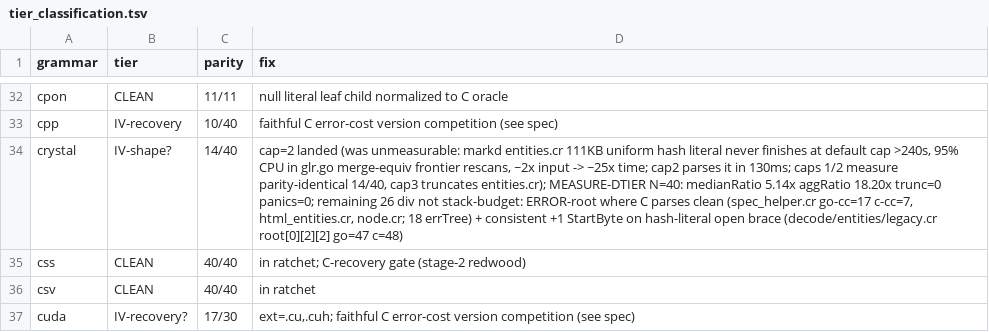
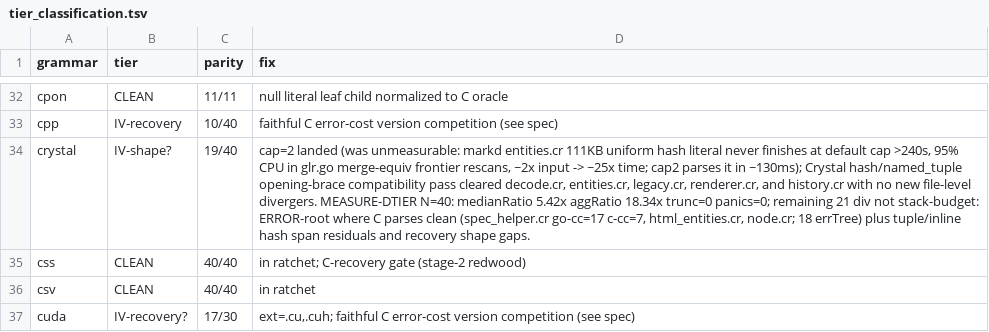
Before and after one commit to davidwalter0/gotreesitter, a TSV file: cgo_harness/tier_scan/tier_classification.tsv, drawn as a sheet; only a part is shown, gaps mark what is left out; the diff names each change by its address in the sheet, - before the commit and + after, or states it on an @@ line.

Commit message:
improve(parser): improve Crystal hash and named_tuple brace compatibility
- Add Crystal-specific normalization for hash and named_tuple containers
- Align start spans to skip empty opening braces for C-Oracle parity
- Update parity metrics (14/40 → 19/40) and regenerate tier reports

```diff
--- a/cgo_harness/tier_scan/tier_classification.tsv
+++ b/cgo_harness/tier_scan/tier_classification.tsv
-C34 (parity): 14/40
+C34 (parity): 19/40
-D34 (fix): …it in 130ms; caps 1/2 measure parity-identical 14/40, cap3 truncates entities.cr); MEASURE-DTIER N=40: medianRatio 5.14x aggRatio 18.20x trunc=0 panics=0; remaining 26 div not stack-budget: ERROR-root where C parses clean (spec_helper.cr go-cc=17 c-cc=7, html_entities.cr, node.cr; 18 errTree) + consistent +1 StartByte on hash-literal open brace (decode/entities/legacy.cr root[0][2][2] go=47 c=48)
+D34 (fix): …it in ~130ms); Crystal hash/named_tuple opening-brace compatibility pass cleared decode.cr, entities.cr, legacy.cr, renderer.cr, and history.cr with no new file-level divergers. MEASURE-DTIER N=40: medianRatio 5.42x aggRatio 18.34x trunc=0 panics=0; remaining 21 div not stack-budget: ERROR-root where C parses clean (spec_helper.cr go-cc=17 c-cc=7, html_entities.cr, node.cr; 18 errTree) plus tuple/inline hash span residuals and recovery shape gaps.
```
Also changed, not shown: 5 other files.
